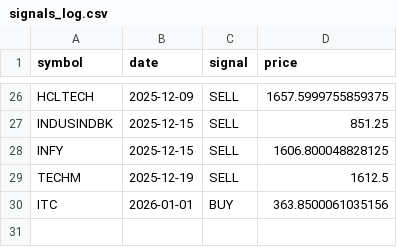
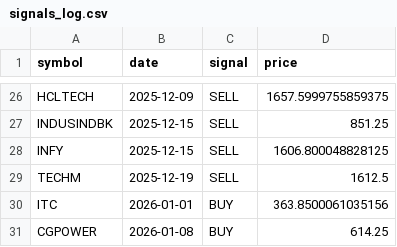
Before and after one commit to VarenyamParashar/sma-strategy-bot, a CSV file: signals_log.csv, drawn as a sheet; only a part is shown, gaps mark what is left out.

```diff
--- a/signals_log.csv
+++ b/signals_log.csv
@@ -30 +30,2 @@ TECHM,2025-12-19,SELL,1612.5
 ITC,2026-01-01,BUY,363.8500061035156
+CGPOWER,2026-01-08,BUY,614.25
```
